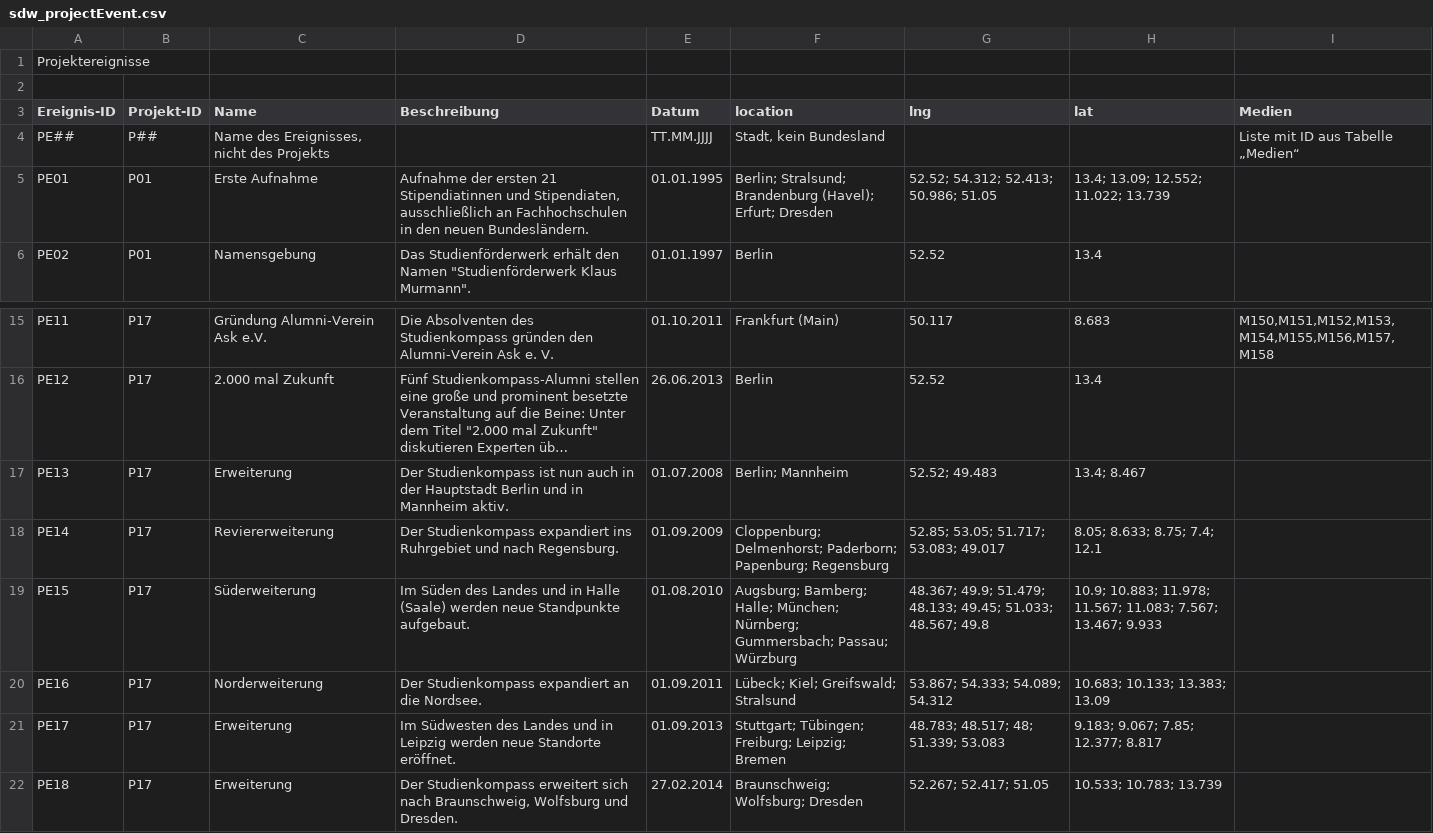
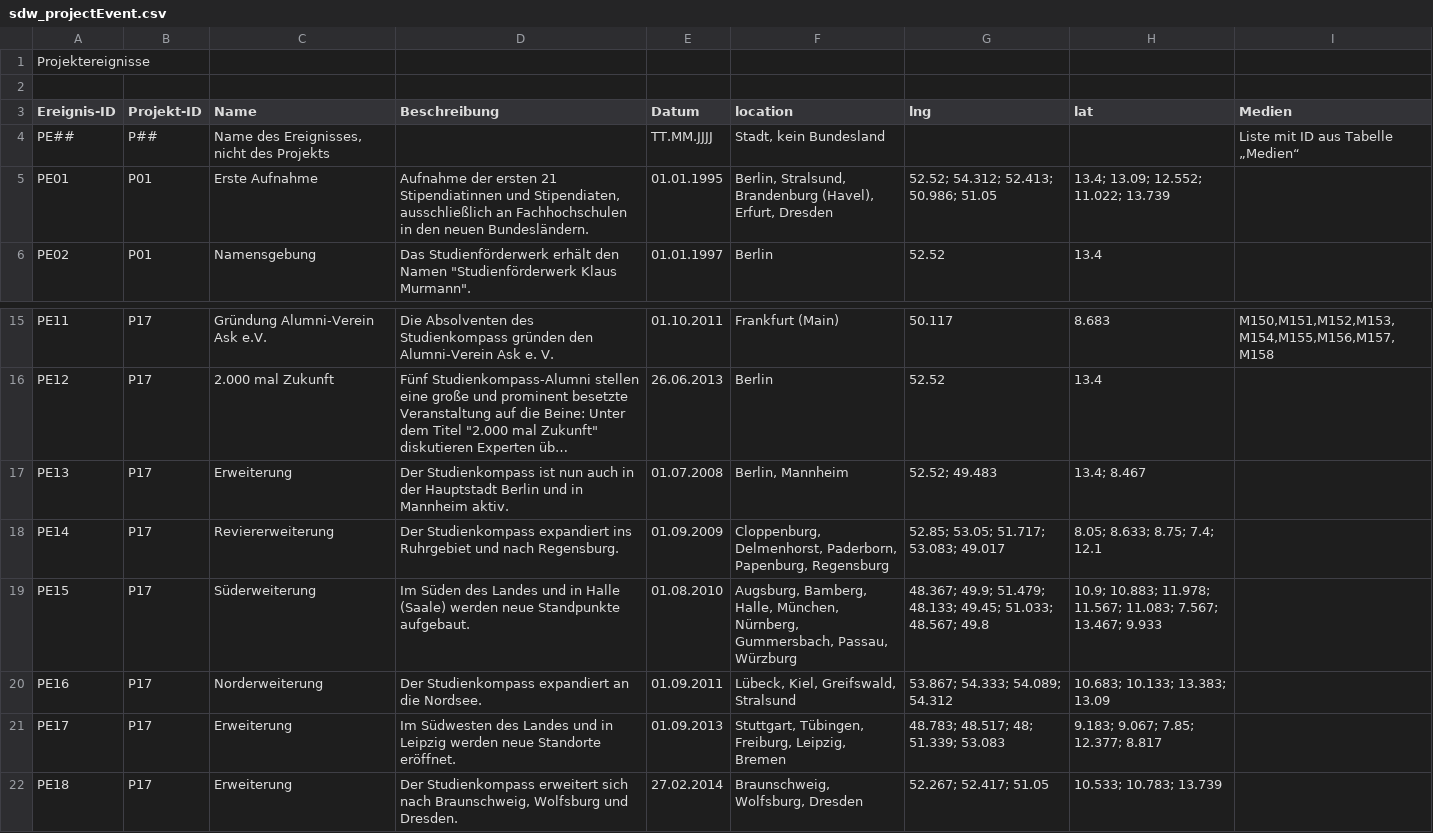
Before and after one commit to MenschMarcus/HistoGlobe_school, a CSV file: config/sdw/data/sdw_projectEvent.csv, drawn as a sheet; only a part is shown, gaps mark what is left out; long unchanged cells end in …; the diff names each change by its address in the sheet, - before the commit and + after, or states it on an @@ line.

Commit message:
multi-location Hivents do not show one HiventInfoPopover for each location but one for all

```diff
--- a/config/sdw/data/sdw_projectEvent.csv
+++ b/config/sdw/data/sdw_projectEvent.csv
-F5 (location): Berlin; Stralsund; Brandenburg (Havel); Erfurt; Dresden
+F5 (location): Berlin, Stralsund, Brandenburg (Havel), Erfurt, Dresden
-F17 (location): Berlin; Mannheim
+F17 (location): Berlin, Mannheim
-F18 (location): Cloppenburg; Delmenhorst; Paderborn; Papenburg; Regensburg
+F18 (location): Cloppenburg, Delmenhorst, Paderborn, Papenburg, Regensburg
-F19 (location): Augsburg; Bamberg; Halle; München; Nürnberg; Gummersbach; Passau; Würzburg
+F19 (location): Augsburg, Bamberg, Halle, München, Nürnberg, Gummersbach, Passau, Würzburg
-F20 (location): Lübeck; Kiel; Greifswald; Stralsund
+F20 (location): Lübeck, Kiel, Greifswald, Stralsund
-F21 (location): Stuttgart; Tübingen; Freiburg; Leipzig; Bremen
+F21 (location): Stuttgart, Tübingen, Freiburg, Leipzig, Bremen
-F22 (location): Braunschweig; Wolfsburg; Dresden
+F22 (location): Braunschweig, Wolfsburg, Dresden
```
Also changed, not shown: 4 other files.
